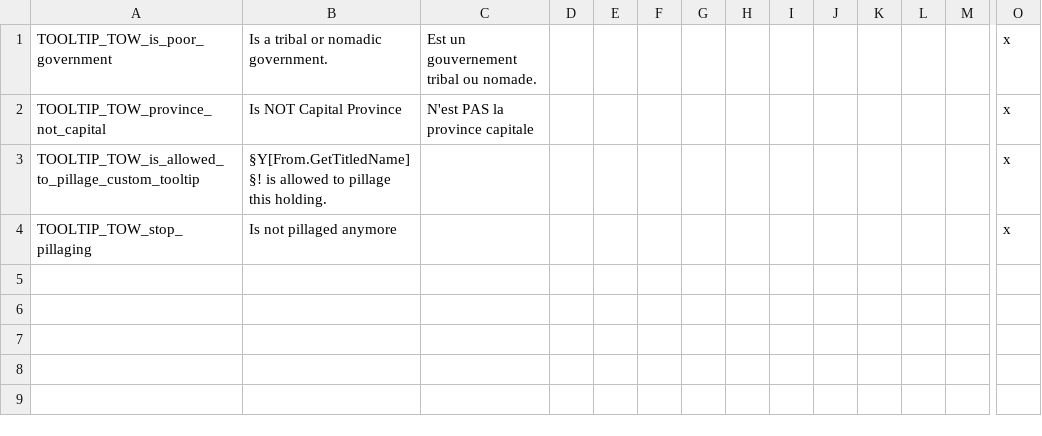
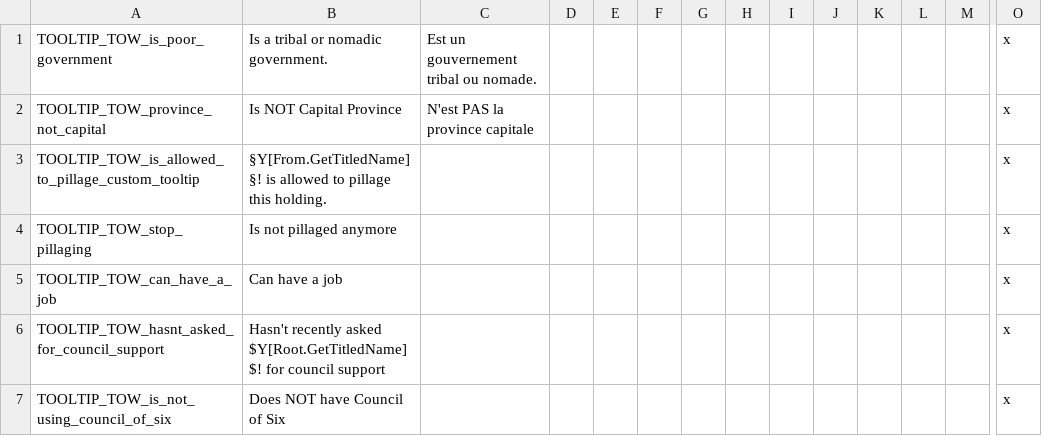
Before and after one commit to blackdragonTOW/Tides-of-Warcraft, a CSV file: localisation/Keitaro_custom_tooltips.csv, drawn as a sheet; only a part is shown, gaps mark what is left out; rows hold the shown columns only; the diff names each change by its address in the sheet, - before the commit and + after, or states it on an @@ line.

Commit message:
Added job restrictions for Invaders passing by Added Request Council Support preventing firing the councillor for 18 months Dalaran's council of six cannot be fired

```diff
--- a/localisation/Keitaro_custom_tooltips.csv
+++ b/localisation/Keitaro_custom_tooltips.csv
+row 5: TOOLTIP_TOW_can_have_a_job | Can have a job |  |  |  |  |  |  |  |  |  |  |  | x
+row 6: TOOLTIP_TOW_hasnt_asked_for_council_support | Hasn't recently asked $Y[Root.GetTitledName]$! for council support |  |  |  |  |  |  |  |  |  |  |  | x
+row 7: TOOLTIP_TOW_is_not_using_council_of_six | Does NOT have Council of Six |  |  |  |  |  |  |  |  |  |  |  | x
```
Also changed, not shown: localisation/Keitaro_opinion_modifiers.csv, 6 other files.
